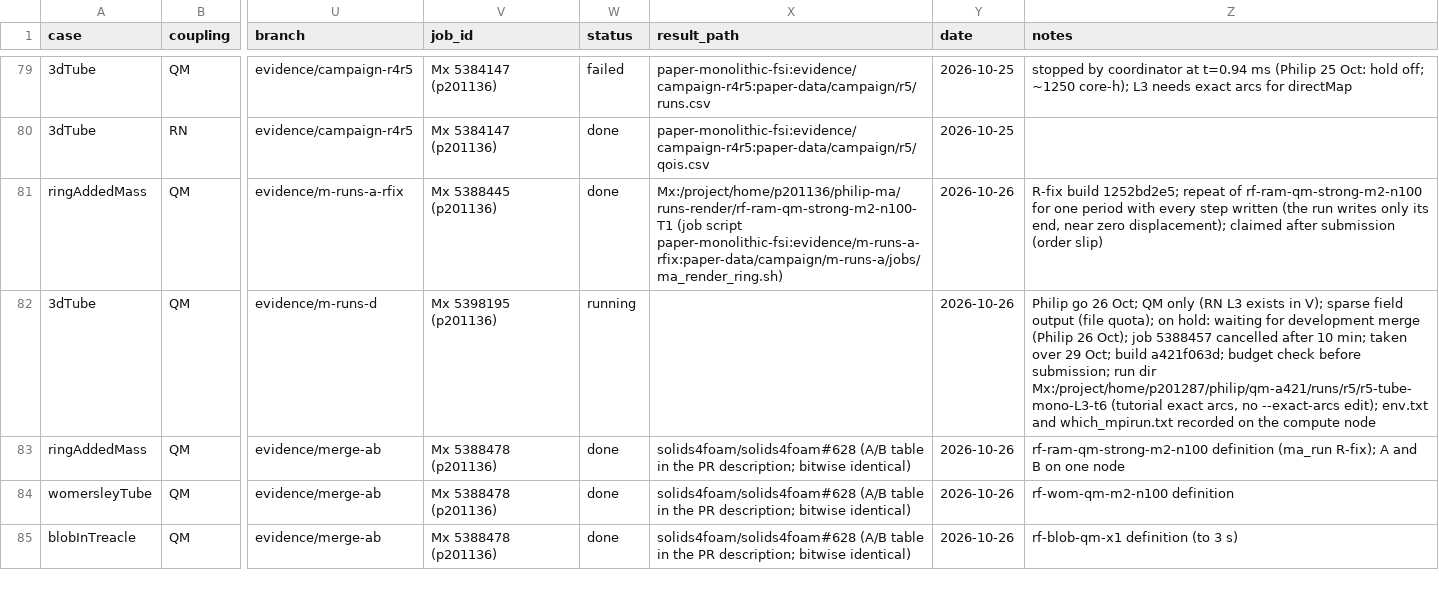
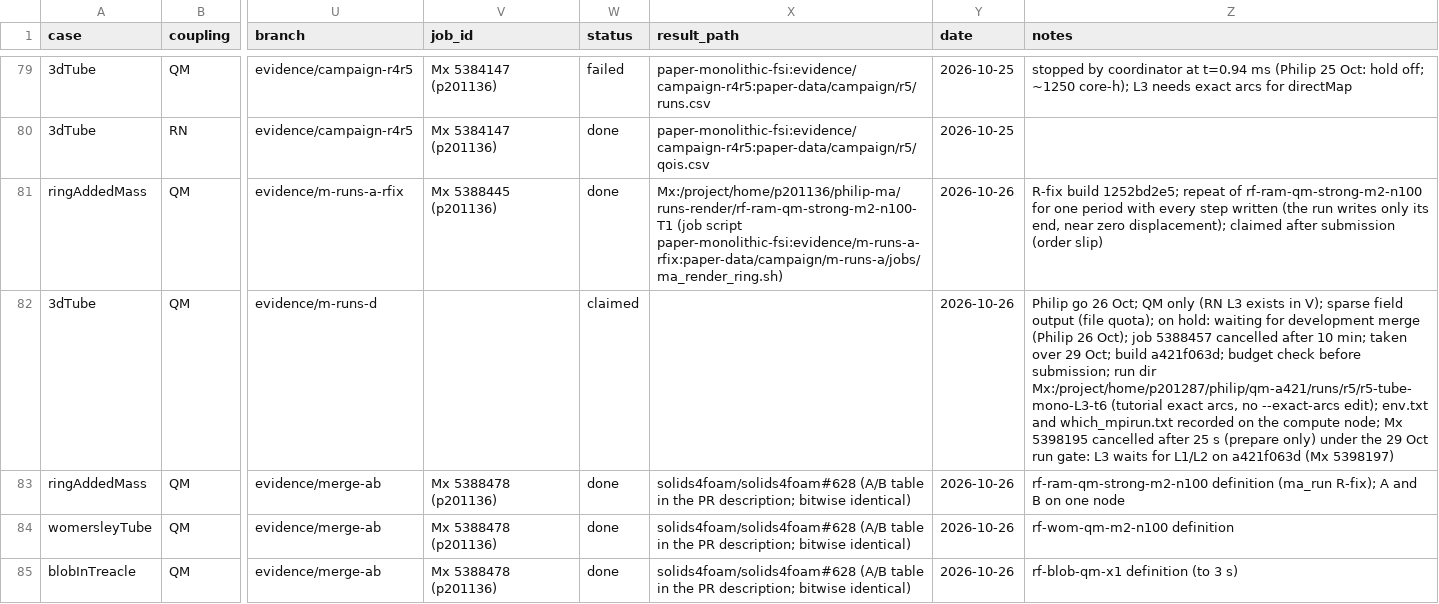
Before and after one commit to philipcardiff/paper-monolithic-fsi, a CSV file: campaign/registry/registry.csv, drawn as a sheet; only a part is shown, gaps mark what is left out; the diff covers the shown part only; the diff names each change by its address in the sheet, - before the commit and + after, or states it on an @@ line.

```diff
--- a/campaign/registry/registry.csv
+++ b/campaign/registry/registry.csv
-V82 (job_id): Mx 5398195 (p201136)
+V82 (job_id): (empty)
-W82 (status): running
+W82 (status): claimed
-Z82 (notes): …the compute node
+Z82 (notes): …the compute node; Mx 5398195 cancelled after 25 s (prepare only) under the 29 Oct run gate: L3 waits for L1/L2 on a421f063d (Mx 5398197)
```
Also changed, not shown: 1 added row elsewhere in this file.
